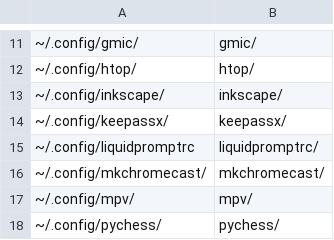
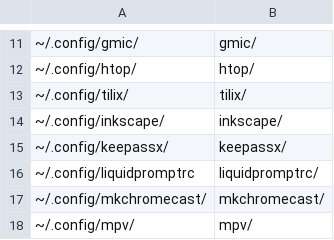
Before and after one commit to pointtonull/dotfiles, a CSV file: user.csv, drawn as a sheet; only a part is shown, gaps mark what is left out; the shorter side is filled out with more unchanged rows.

Commit message:
updated dotfiles repo

```diff
--- a/user.csv
+++ b/user.csv
@@ -12,2 +12,3 @@
 ~/.config/htop/;htop/
+~/.config/tilix/;tilix/
 ~/.config/inkscape/;inkscape/
```
